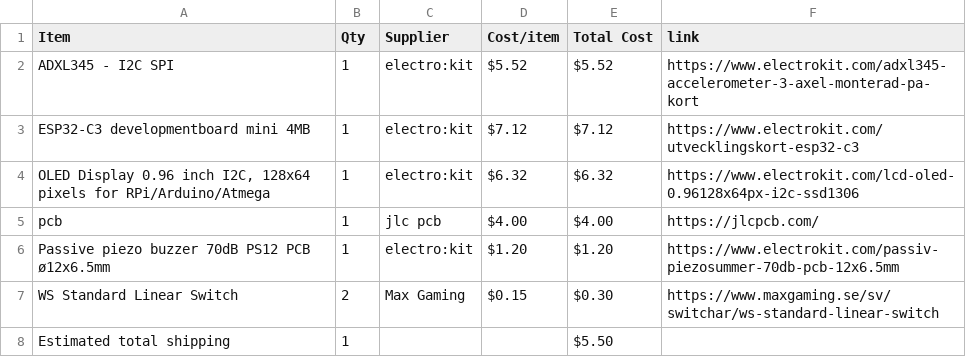
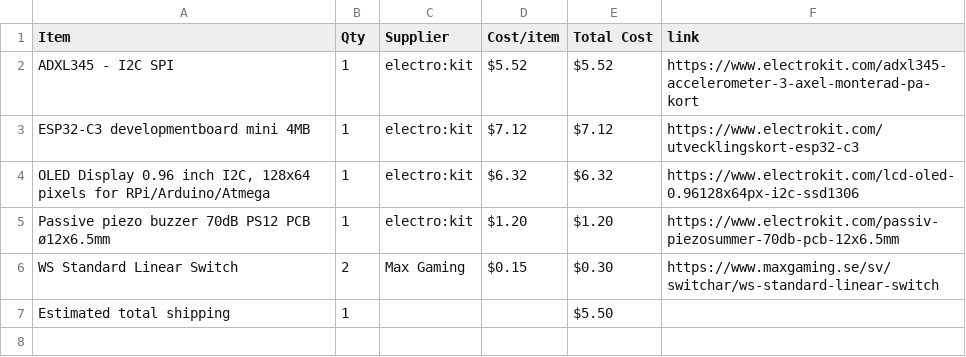
Before and after one commit to parv20250-dot/Sunbie, a CSV file: BOM.csv, drawn as a sheet; the diff names each change by its address in the sheet, - before the commit and + after, or states it on an @@ line.

Commit message:
Sync Sunbie from Half Life

```diff
--- a/BOM.csv
+++ b/BOM.csv
-row 5: pcb | 1 | jlc pcb | $4.00 | $4.00 | https://jlcpcb.com/
```
